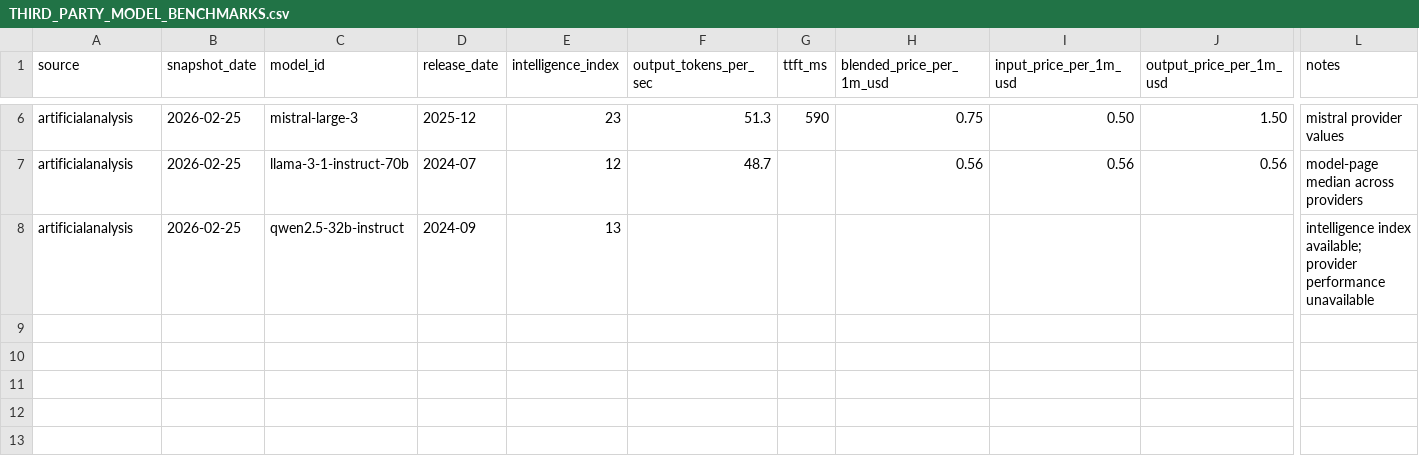
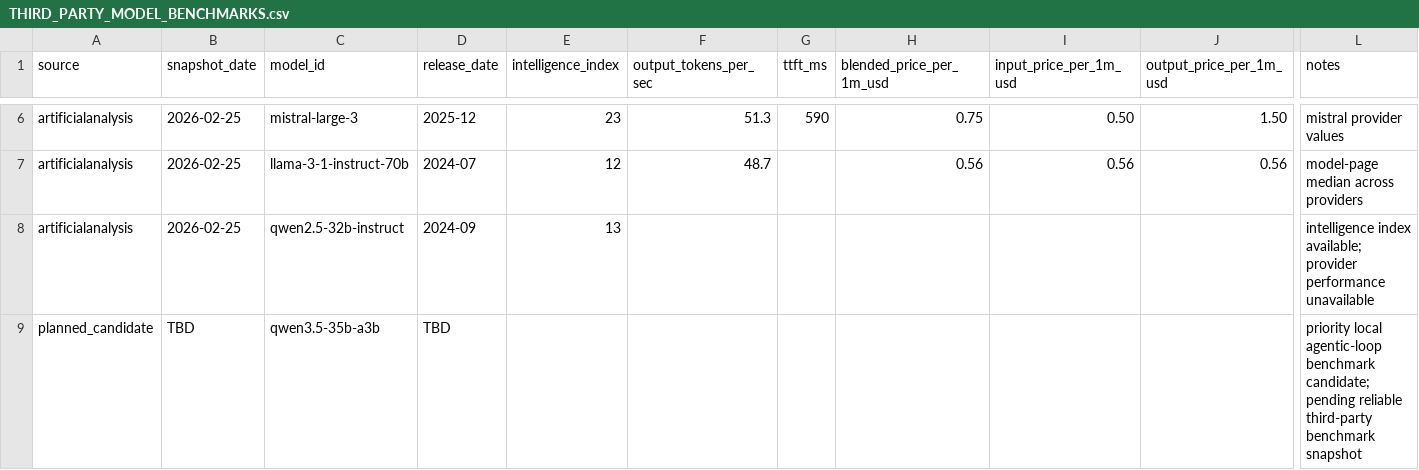
Before and after one commit to robot-accomplice/ironclad, a CSV file: docs/evals/THIRD_PARTY_MODEL_BENCHMARKS.csv, drawn as a sheet; only a part is shown, gaps mark what is left out; rows hold the shown columns only; the diff names each change by its address in the sheet, - before the commit and + after, or states it on an @@ line.

```diff
--- a/docs/evals/THIRD_PARTY_MODEL_BENCHMARKS.csv
+++ b/docs/evals/THIRD_PARTY_MODEL_BENCHMARKS.csv
+row 9: planned_candidate | TBD | qwen3.5-35b-a3b | TBD |  |  |  |  |  |  | priority local agentic-loop benchmark candidate; pending reliable third-party benchmark snapshot
```
Also changed, not shown: docs/evals/runner_properties.baseline.csv, docs/evals/task_efficacy.baseline.csv, 3 other files.
